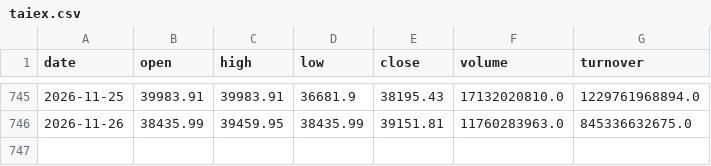
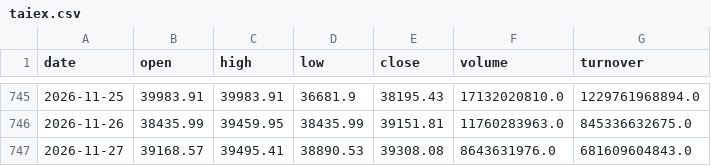
Before and after one commit to 1793leo/taiwan-market-dashboard, a CSV file: data/taiex.csv, drawn as a sheet; only a part is shown, gaps mark what is left out.

```diff
--- a/data/taiex.csv
+++ b/data/taiex.csv
@@ -746 +746,2 @@ date,open,high,low,close,volume,turnover
 2026-11-26,38435.99,39459.95,38435.99,39151.81,11760283963.0,845336632675.0
+2026-11-27,39168.57,39495.41,38890.53,39308.08,8643631976.0,681609604843.0
```
Also changed, not shown: data/breadth.csv, 6 other files.
